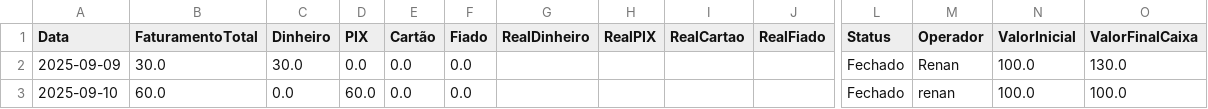
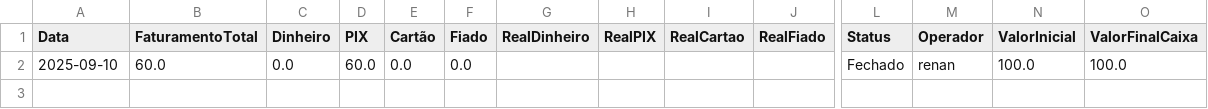
Before and after one commit to ribeiromendes5014-design/minha-loja, a CSV file: caixas.csv, drawn as a sheet; only a part is shown, gaps mark what is left out; rows hold the shown columns only; the diff names each change by its address in the sheet, - before the commit and + after, or states it on an @@ line.

Commit message:
Excluindo relatório de caixa 2025-09-09

```diff
--- a/caixas.csv
+++ b/caixas.csv
-row 2: 2025-09-09 | 30.0 | 30.0 | 0.0 | 0.0 | 0.0 |  |  |  |  | Fechado | Renan | 100.0 | 130.0
```
